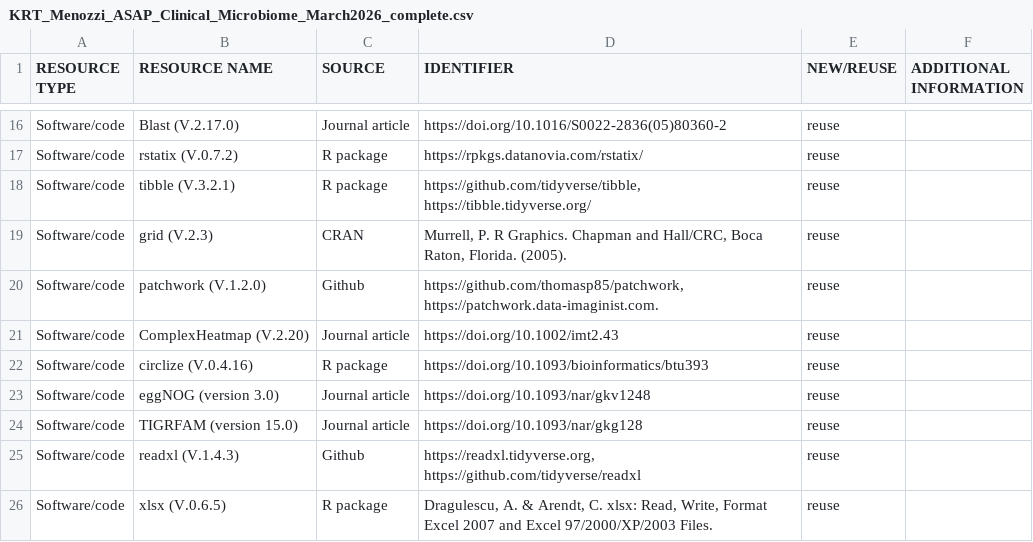
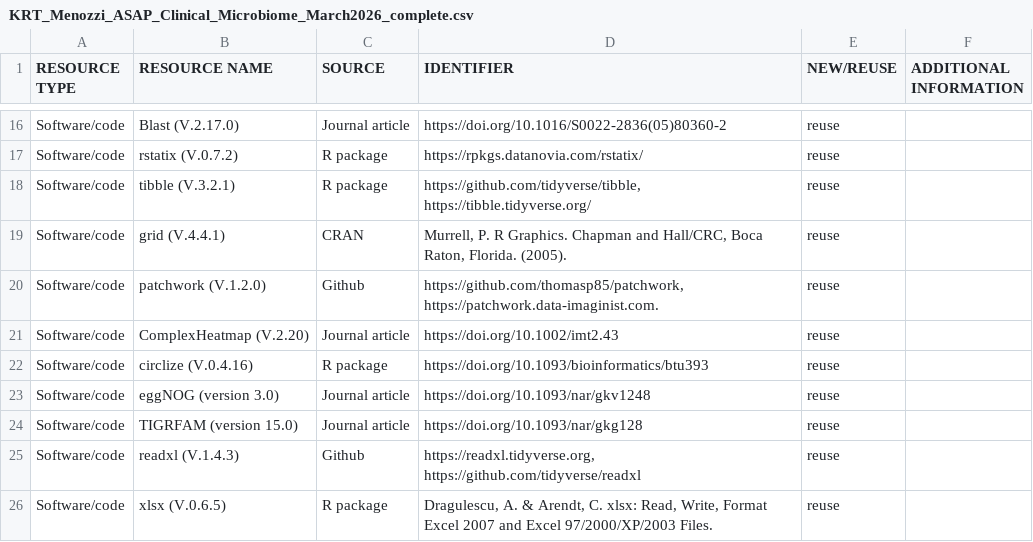
Before and after one commit to metagenopolis/ASAP_human, a CSV file: KRT_Menozzi_ASAP_Clinical_Microbiome_March2026_complete.csv, drawn as a sheet; only a part is shown, gaps mark what is left out.

Commit message:
Correct library version

```diff
--- a/KRT_Menozzi_ASAP_Clinical_Microbiome_March2026_complete.csv
+++ b/KRT_Menozzi_ASAP_Clinical_Microbiome_March2026_complete.csv
@@ -18,3 +18,3 @@ Software/code,rstatix (V.0.7.2),R package, https://rpkgs.datanovia.com/rstatix/,
 Software/code,tibble (V.3.2.1),R package,"https://github.com/tidyverse/tibble, https://tibble.tidyverse.org/",reuse,
-Software/code,grid (V.2.3),CRAN,"Murrell, P. R Graphics. Chapman and Hall/CRC, Boca Raton, Florida.  (2005). ",reuse,
+Software/code,grid (V.4.4.1),CRAN,"Murrell, P. R Graphics. Chapman and Hall/CRC, Boca Raton, Florida.  (2005). ",reuse,
 Software/code,patchwork (V.1.2.0),Github,"https://github.com/thomasp85/patchwork, https://patchwork.data-imaginist.com.",reuse,
```
